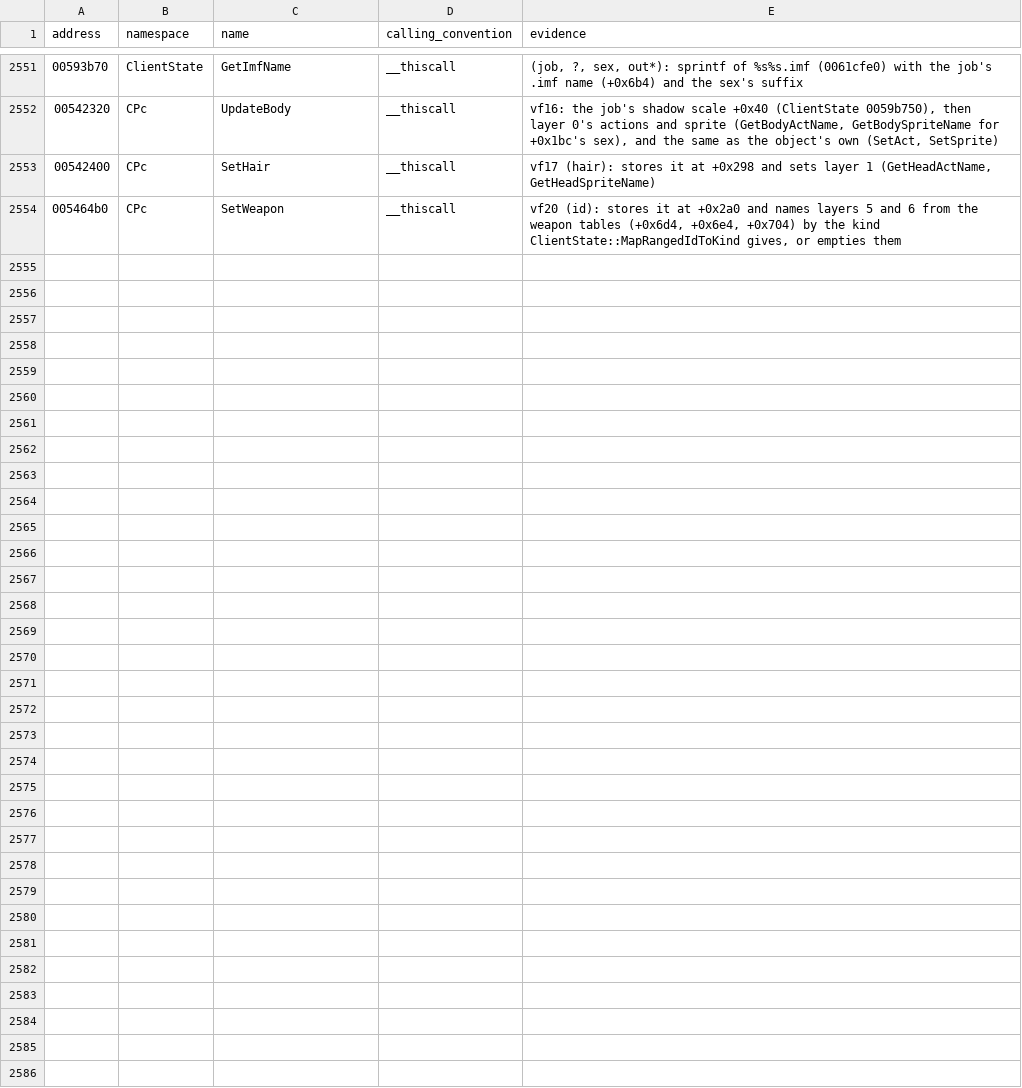
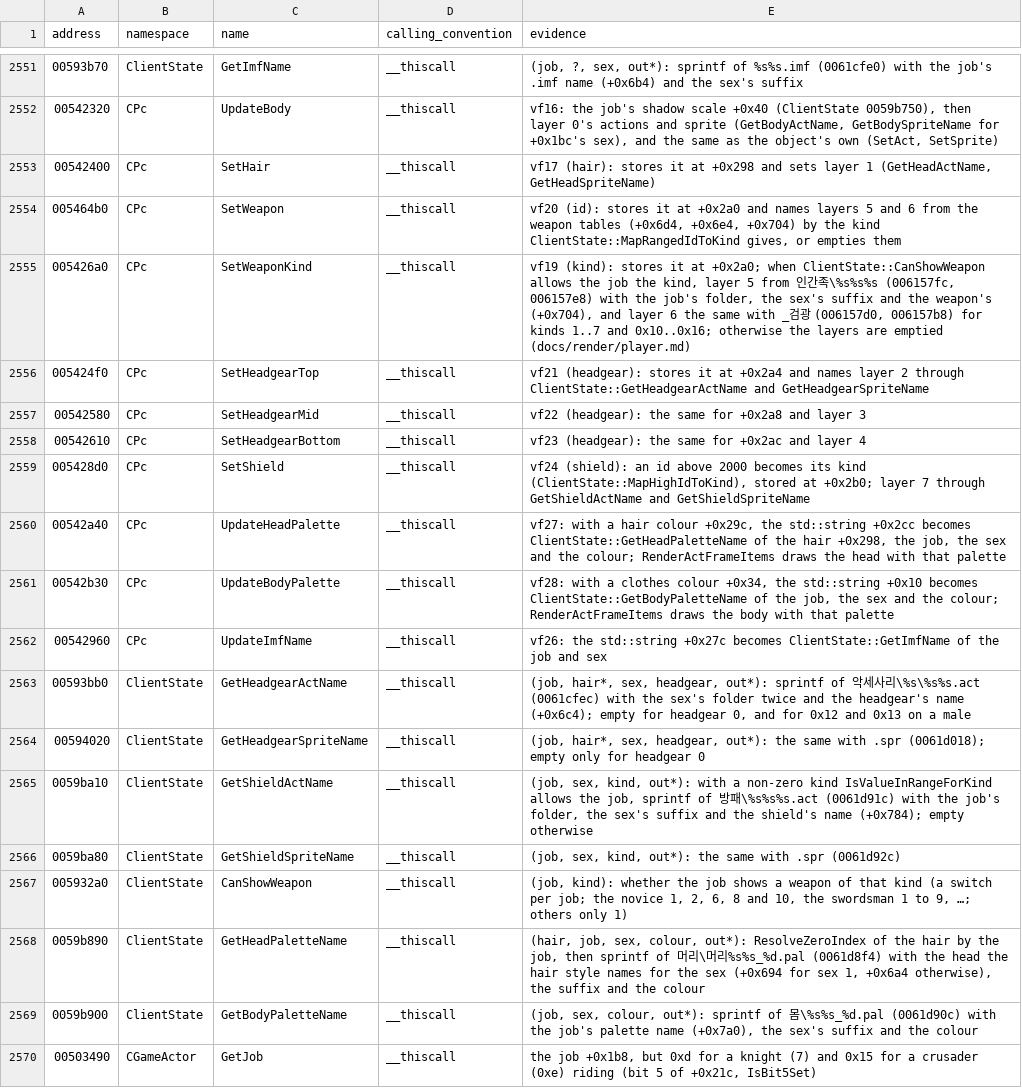
Before and after one commit to keyehzy/ragexe, a TSV file: analysis/labels/inferred.functions.tsv, drawn as a sheet; only a part is shown, gaps mark what is left out; the diff names each change by its address in the sheet, - before the commit and + after, or states it on an @@ line.

```diff
--- a/analysis/labels/inferred.functions.tsv
+++ b/analysis/labels/inferred.functions.tsv
+row 2555: 005426a0 | CPc | SetWeaponKind | __thiscall | vf19 (kind): stores it at +0x2a0; when ClientState::CanShowWeapon allows the job the kind, layer 5 from 인간족\%s%s%s (006157fc, 006157e8) with the job's folder, the sex's suffix and the weapon's (+0x704), and layer 6 the same with _검광 (006157d0, 006157b8) for kinds 1..7 and 0x10..0x16; otherwise the layers are emptied (docs/render/player.md)
+row 2556: 005424f0 | CPc | SetHeadgearTop | __thiscall | vf21 (headgear): stores it at +0x2a4 and names layer 2 through ClientState::GetHeadgearActName and GetHeadgearSpriteName
+row 2557: 00542580 | CPc | SetHeadgearMid | __thiscall | vf22 (headgear): the same for +0x2a8 and layer 3
+row 2558: 00542610 | CPc | SetHeadgearBottom | __thiscall | vf23 (headgear): the same for +0x2ac and layer 4
+row 2559: 005428d0 | CPc | SetShield | __thiscall | vf24 (shield): an id above 2000 becomes its kind (ClientState::MapHighIdToKind), stored at +0x2b0; layer 7 through GetShieldActName and GetShieldSpriteName
+row 2560: 00542a40 | CPc | UpdateHeadPalette | __thiscall | vf27: with a hair colour +0x29c, the std::string +0x2cc becomes ClientState::GetHeadPaletteName of the hair +0x298, the job, the sex and the colour; RenderActFrameItems draws the head with that palette
+row 2561: 00542b30 | CPc | UpdateBodyPalette | __thiscall | vf28: with a clothes colour +0x34, the std::string +0x10 becomes ClientState::GetBodyPaletteName of the job, the sex and the colour; RenderActFrameItems draws the body with that palette
+row 2562: 00542960 | CPc | UpdateImfName | __thiscall | vf26: the std::string +0x27c becomes ClientState::GetImfName of the job and sex
+row 2563: 00593bb0 | ClientState | GetHeadgearActName | __thiscall | (job, hair*, sex, headgear, out*): sprintf of 악세사리\%s\%s%s.act (0061cfec) with the sex's folder twice and the headgear's name (+0x6c4); empty for headgear 0, and for 0x12 and 0x13 on a male
+row 2564: 00594020 | ClientState | GetHeadgearSpriteName | __thiscall | (job, hair*, sex, headgear, out*): the same with .spr (0061d018); empty only for headgear 0
+row 2565: 0059ba10 | ClientState | GetShieldActName | __thiscall | (job, sex, kind, out*): with a non-zero kind IsValueInRangeForKind allows the job, sprintf of 방패\%s%s%s.act (0061d91c) with the job's folder, the sex's suffix and the shield's name (+0x784); empty otherwise
+row 2566: 0059ba80 | ClientState | GetShieldSpriteName | __thiscall | (job, sex, kind, out*): the same with .spr (0061d92c)
+row 2567: 005932a0 | ClientState | CanShowWeapon | __thiscall | (job, kind): whether the job shows a weapon of that kind (a switch per job; the novice 1, 2, 6, 8 and 10, the swordsman 1 to 9, …; others only 1)
+row 2568: 0059b890 | ClientState | GetHeadPaletteName | __thiscall | (hair, job, sex, colour, out*): ResolveZeroIndex of the hair by the job, then sprintf of 머리\머리%s%s_%d.pal (0061d8f4) with the head the hair style names for the sex (+0x694 for sex 1, +0x6a4 otherwise), the suffix and the colour
+row 2569: 0059b900 | ClientState | GetBodyPaletteName | __thiscall | (job, sex, colour, out*): sprintf of 몸\%s%s_%d.pal (0061d90c) with the job's palette name (+0x7a0), the sex's suffix and the colour
+row 2570: 00503490 | CGameActor | GetJob | __thiscall | the job +0x1b8, but 0xd for a knight (7) and 0x15 for a crusader (0xe) riding (bit 5 of +0x21c, IsBit5Set)
```
Also changed, not shown: analysis/exports/Ragexe.exe.vtables.tsv, analysis/labels/methods.functions.tsv, 16 other files.
